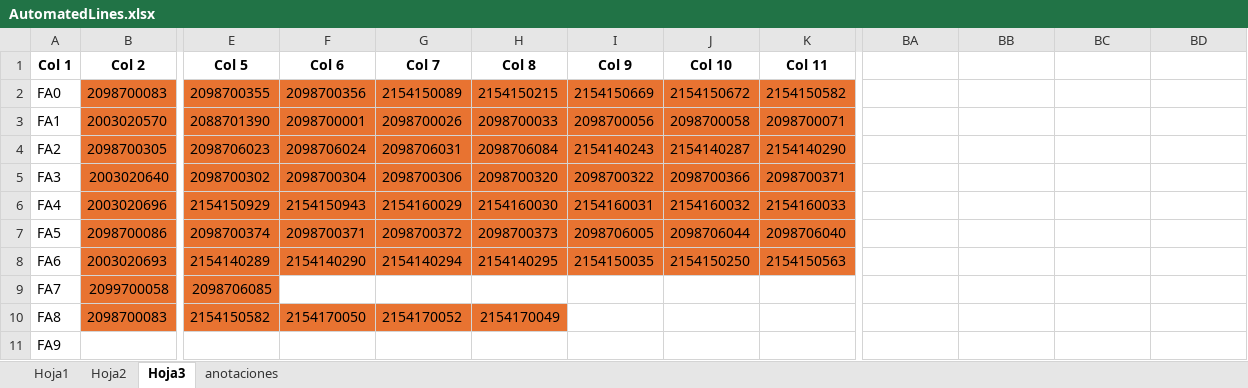
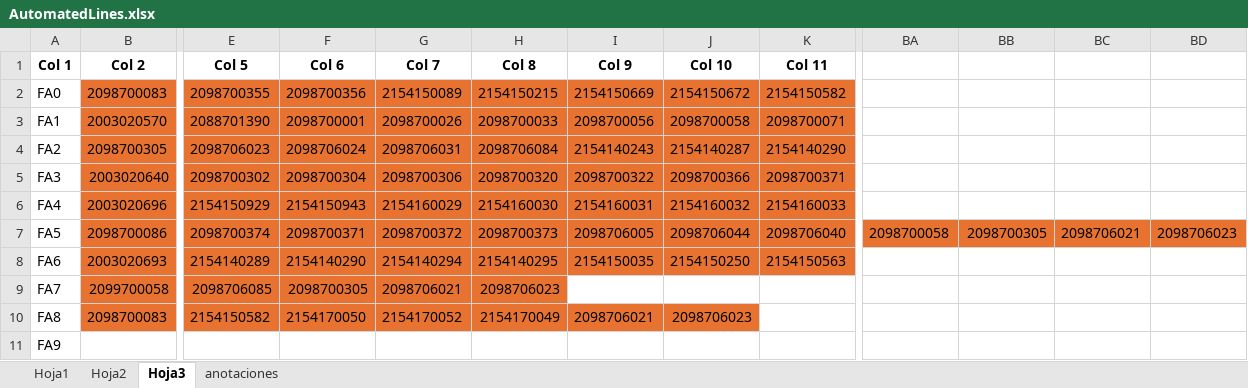
Before and after one commit to moisesrmz/WebAppLineFinder, an Excel workbook: backend/data/AutomatedLines.xlsx, sheet Hoja3, drawn as a sheet; only a part is shown, gaps mark what is left out; values as stored, in another font and other column widths than the file's, no borders; the diff names each change by its address in the sheet, - before the commit and + after, or states it on an @@ line.

Commit message:
migracion de PNs de linea 1

```diff
--- a/backend/data/AutomatedLines.xlsx (sheet Hoja3)
+++ b/backend/data/AutomatedLines.xlsx (sheet Hoja3)
-BA7: (empty)
+BA7: 2098700058
-BA7:BD7 fill: none
+BA7:BD7 fill: #E87331
-BB7: (empty)
+BB7: 2098700305
-BC7: (empty)
+BC7: 2098706021
-BD7: (empty)
+BD7: 2098706023
-F9 (Col 6): (empty)
+F9 (Col 6): 2098700305
-F9:H9 fill: none
+F9:H9 fill: #E87331
-G9 (Col 7): (empty)
+G9 (Col 7): 2098706021
-H9 (Col 8): (empty)
+H9 (Col 8): 2098706023
-I10 (Col 9): (empty)
+I10 (Col 9): 2098706021
-I10:J10 fill: none
+I10:J10 fill: #E87331
-J10 (Col 10): (empty)
+J10 (Col 10): 2098706023
```
